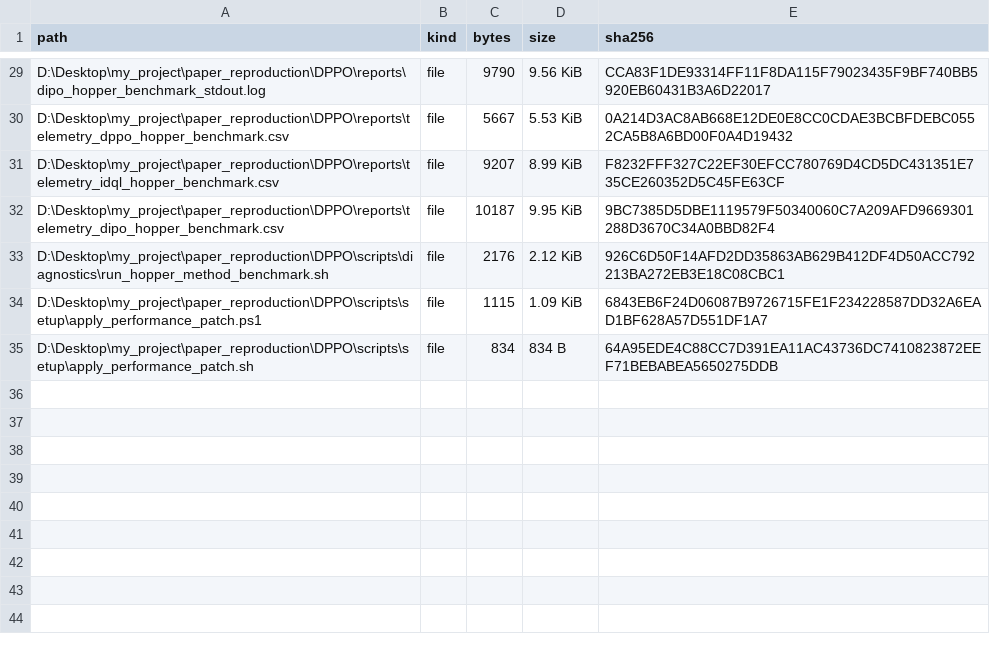
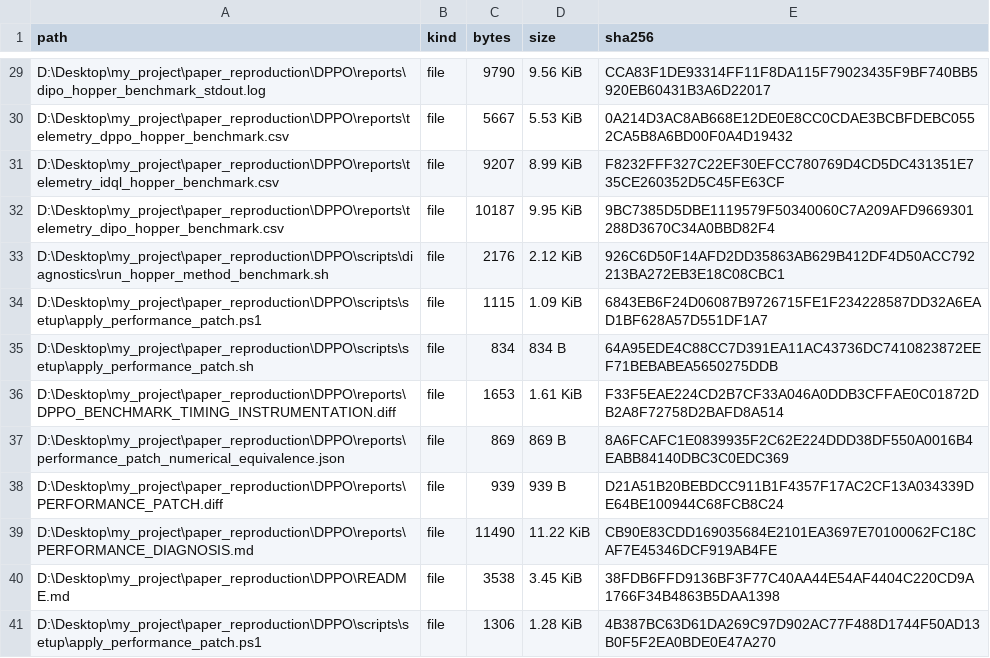
Before and after one commit to canimiliya/DPPO_mine, a CSV file: reports/RESOURCE_MANIFEST_DELTA.csv, drawn as a sheet; only a part is shown, gaps mark what is left out.

Commit message:
fix: isolate clean DPPO performance patch

```diff
--- a/reports/RESOURCE_MANIFEST_DELTA.csv
+++ b/reports/RESOURCE_MANIFEST_DELTA.csv
@@ -35 +35,7 @@ D:\Desktop\my_project\paper_reproduction\DPPO\scripts\setup\apply_performance_pa
 D:\Desktop\my_project\paper_reproduction\DPPO\scripts\setup\apply_performance_patch.sh,file,834,834 B,64A95EDE4C88CC7D391EA11AC43736DC7410823872EEF71BEBABEA5650275DDB
+D:\Desktop\my_project\paper_reproduction\DPPO\reports\DPPO_BENCHMARK_TIMING_INSTRUMENTATION.diff,file,1653,1.61 KiB,F33F5EAE224CD2B7CF33A046A0DDB3CFFAE0C01872DB2A8F72758D2BAFD8A514
+D:\Desktop\my_project\paper_reproduction\DPPO\reports\performance_patch_numerical_equivalence.json,file,869,869 B,8A6FCAFC1E0839935F2C62E224DDD38DF550A0016B4EABB84140DBC3C0EDC369
+D:\Desktop\my_project\paper_reproduction\DPPO\reports\PERFORMANCE_PATCH.diff,file,939,939 B,D21A51B20BEBDCC911B1F4357F17AC2CF13A034339DE64BE100944C68FCB8C24
+D:\Desktop\my_project\paper_reproduction\DPPO\reports\PERFORMANCE_DIAGNOSIS.md,file,11490,11.22 KiB,CB90E83CDD169035684E2101EA3697E70100062FC18CAF7E45346DCF919AB4FE
+D:\Desktop\my_project\paper_reproduction\DPPO\README.md,file,3538,3.45 KiB,38FDB6FFD9136BF3F77C40AA44E54AF4404C220CD9A1766F34B4863B5DAA1398
+D:\Desktop\my_project\paper_reproduction\DPPO\scripts\setup\apply_performance_patch.ps1,file,1306,1.28 KiB,4B387BC63D61DA269C97D902AC77F488D1744F50AD13B0F5F2EA0BDE0E47A270
```
Also changed, not shown: 7 other files.
